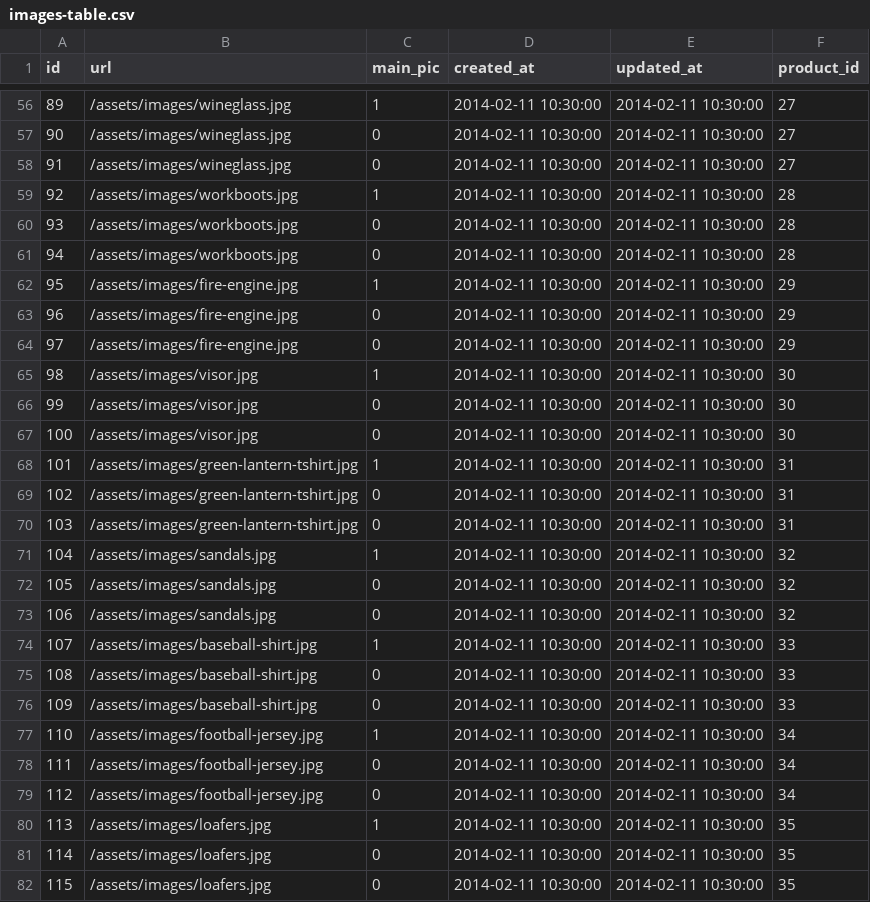
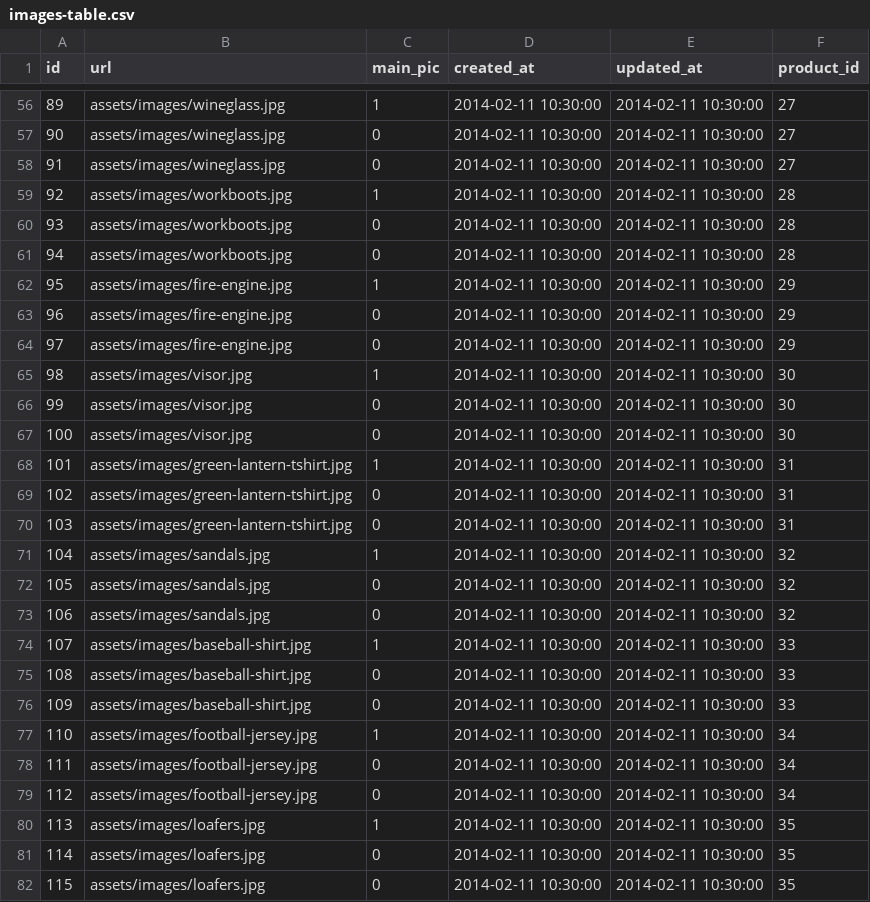
Before and after one commit to clyon0409/CD_ecommerce, a CSV file: images-table.csv, drawn as a sheet; only a part is shown, gaps mark what is left out; the diff covers the shown part only.

```diff
--- a/images-table.csv
+++ b/images-table.csv
@@ -56,27 +56,27 @@ id,url,main_pic,created_at,updated_at,product_id
-89,/assets/images/wineglass.jpg,1,"2014-02-11 10:30:00","2014-02-11 10:30:00",27
-90,/assets/images/wineglass.jpg,0,"2014-02-11 10:30:00","2014-02-11 10:30:00",27
-91,/assets/images/wineglass.jpg,0,"2014-02-11 10:30:00","2014-02-11 10:30:00",27
-92,/assets/images/workboots.jpg,1,"2014-02-11 10:30:00","2014-02-11 10:30:00",28
-93,/assets/images/workboots.jpg,0,"2014-02-11 10:30:00","2014-02-11 10:30:00",28
-94,/assets/images/workboots.jpg,0,"2014-02-11 10:30:00","2014-02-11 10:30:00",28
-95,/assets/images/fire-engine.jpg,1,"2014-02-11 10:30:00","2014-02-11 10:30:00",29
-96,/assets/images/fire-engine.jpg,0,"2014-02-11 10:30:00","2014-02-11 10:30:00",29
-97,/assets/images/fire-engine.jpg,0,"2014-02-11 10:30:00","2014-02-11 10:30:00",29
-98,/assets/images/visor.jpg,1,"2014-02-11 10:30:00","2014-02-11 10:30:00",30
-99,/assets/images/visor.jpg,0,"2014-02-11 10:30:00","2014-02-11 10:30:00",30
-100,/assets/images/visor.jpg,0,"2014-02-11 10:30:00","2014-02-11 10:30:00",30
-101,/assets/images/green-lantern-tshirt.jpg,1,"2014-02-11 10:30:00","2014-02-11 10:30:00",31
-102,/assets/images/green-lantern-tshirt.jpg,0,"2014-02-11 10:30:00","2014-02-11 10:30:00",31
-103,/assets/images/green-lantern-tshirt.jpg,0,"2014-02-11 10:30:00","2014-02-11 10:30:00",31
-104,/assets/images/sandals.jpg,1,"2014-02-11 10:30:00","2014-02-11 10:30:00",32
-105,/assets/images/sandals.jpg,0,"2014-02-11 10:30:00","2014-02-11 10:30:00",32
-106,/assets/images/sandals.jpg,0,"2014-02-11 10:30:00","2014-02-11 10:30:00",32
-107,/assets/images/baseball-shirt.jpg,1,"2014-02-11 10:30:00","2014-02-11 10:30:00",33
-108,/assets/images/baseball-shirt.jpg,0,"2014-02-11 10:30:00","2014-02-11 10:30:00",33
-109,/assets/images/baseball-shirt.jpg,0,"2014-02-11 10:30:00","2014-02-11 10:30:00",33
-110,/assets/images/football-jersey.jpg,1,"2014-02-11 10:30:00","2014-02-11 10:30:00",34
-111,/assets/images/football-jersey.jpg,0,"2014-02-11 10:30:00","2014-02-11 10:30:00",34
-112,/assets/images/football-jersey.jpg,0,"2014-02-11 10:30:00","2014-02-11 10:30:00",34
-113,/assets/images/loafers.jpg,1,"2014-02-11 10:30:00","2014-02-11 10:30:00",35
-114,/assets/images/loafers.jpg,0,"2014-02-11 10:30:00","2014-02-11 10:30:00",35
-115,/assets/images/loafers.jpg,0,"2014-02-11 10:30:00","2014-02-11 10:30:00",35
+89,assets/images/wineglass.jpg,1,"2014-02-11 10:30:00","2014-02-11 10:30:00",27
+90,assets/images/wineglass.jpg,0,"2014-02-11 10:30:00","2014-02-11 10:30:00",27
+91,assets/images/wineglass.jpg,0,"2014-02-11 10:30:00","2014-02-11 10:30:00",27
+92,assets/images/workboots.jpg,1,"2014-02-11 10:30:00","2014-02-11 10:30:00",28
+93,assets/images/workboots.jpg,0,"2014-02-11 10:30:00","2014-02-11 10:30:00",28
+94,assets/images/workboots.jpg,0,"2014-02-11 10:30:00","2014-02-11 10:30:00",28
+95,assets/images/fire-engine.jpg,1,"2014-02-11 10:30:00","2014-02-11 10:30:00",29
+96,assets/images/fire-engine.jpg,0,"2014-02-11 10:30:00","2014-02-11 10:30:00",29
+97,assets/images/fire-engine.jpg,0,"2014-02-11 10:30:00","2014-02-11 10:30:00",29
+98,assets/images/visor.jpg,1,"2014-02-11 10:30:00","2014-02-11 10:30:00",30
+99,assets/images/visor.jpg,0,"2014-02-11 10:30:00","2014-02-11 10:30:00",30
+100,assets/images/visor.jpg,0,"2014-02-11 10:30:00","2014-02-11 10:30:00",30
+101,assets/images/green-lantern-tshirt.jpg,1,"2014-02-11 10:30:00","2014-02-11 10:30:00",31
+102,assets/images/green-lantern-tshirt.jpg,0,"2014-02-11 10:30:00","2014-02-11 10:30:00",31
+103,assets/images/green-lantern-tshirt.jpg,0,"2014-02-11 10:30:00","2014-02-11 10:30:00",31
+104,assets/images/sandals.jpg,1,"2014-02-11 10:30:00","2014-02-11 10:30:00",32
+105,assets/images/sandals.jpg,0,"2014-02-11 10:30:00","2014-02-11 10:30:00",32
+106,assets/images/sandals.jpg,0,"2014-02-11 10:30:00","2014-02-11 10:30:00",32
+107,assets/images/baseball-shirt.jpg,1,"2014-02-11 10:30:00","2014-02-11 10:30:00",33
+108,assets/images/baseball-shirt.jpg,0,"2014-02-11 10:30:00","2014-02-11 10:30:00",33
+109,assets/images/baseball-shirt.jpg,0,"2014-02-11 10:30:00","2014-02-11 10:30:00",33
+110,assets/images/football-jersey.jpg,1,"2014-02-11 10:30:00","2014-02-11 10:30:00",34
+111,assets/images/football-jersey.jpg,0,"2014-02-11 10:30:00","2014-02-11 10:30:00",34
+112,assets/images/football-jersey.jpg,0,"2014-02-11 10:30:00","2014-02-11 10:30:00",34
+113,assets/images/loafers.jpg,1,"2014-02-11 10:30:00","2014-02-11 10:30:00",35
+114,assets/images/loafers.jpg,0,"2014-02-11 10:30:00","2014-02-11 10:30:00",35
+115,assets/images/loafers.jpg,0,"2014-02-11 10:30:00","2014-02-11 10:30:00",35
```
Also changed, not shown: 69 edited cells elsewhere in this file.
